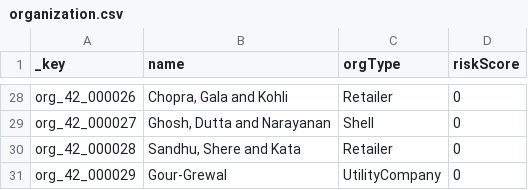
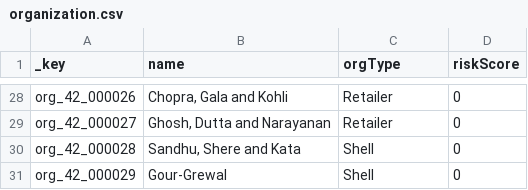
Before and after one commit to arango-solutions/fraud-intelligence, a CSV file: data/sample/organization.csv, drawn as a sheet; only a part is shown, gaps mark what is left out; the diff covers the shown part only; the diff names each change by its address in the sheet, - before the commit and + after, or states it on an @@ line.

```diff
--- a/data/sample/organization.csv
+++ b/data/sample/organization.csv
-C29 (orgType): Shell
+C29 (orgType): Retailer
-C30 (orgType): Retailer
+C30 (orgType): Shell
-C31 (orgType): UtilityCompany
+C31 (orgType): Shell
```
Also changed, not shown: 22 edited cells elsewhere in this file, data/sample/BankAccount.csv, data/sample/RealEstateTransaction.csv, 23 other files.
